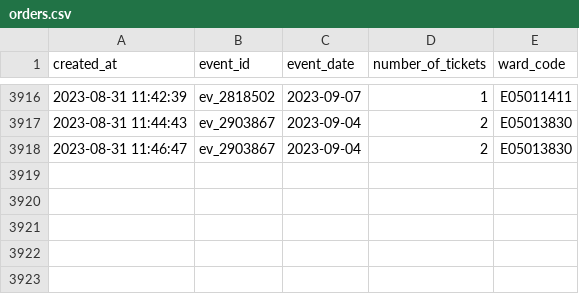
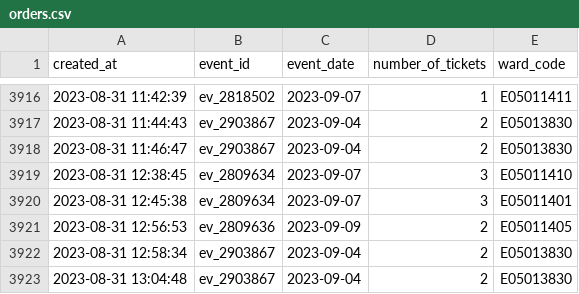
Before and after one commit to open-innovations/leeds-2023, a CSV file: data/metrics/events/tickets/orders.csv, drawn as a sheet; only a part is shown, gaps mark what is left out; the diff names each change by its address in the sheet, - before the commit and + after, or states it on an @@ line.

```diff
--- a/data/metrics/events/tickets/orders.csv
+++ b/data/metrics/events/tickets/orders.csv
+row 3919: 2023-08-31 12:38:45 | ev_2809634 | 2023-09-07 | 3 | E05011410
+row 3920: 2023-08-31 12:45:38 | ev_2809634 | 2023-09-07 | 3 | E05011401
+row 3921: 2023-08-31 12:56:53 | ev_2809636 | 2023-09-09 | 2 | E05011405
+row 3922: 2023-08-31 12:58:34 | ev_2903867 | 2023-09-04 | 2 | E05013830
+row 3923: 2023-08-31 13:04:48 | ev_2903867 | 2023-09-04 | 2 | E05013830
```
Also changed, not shown: data/metrics/events/master/all.csv, docs/dashboard/community/_data/residents.csv, 10 other files.
